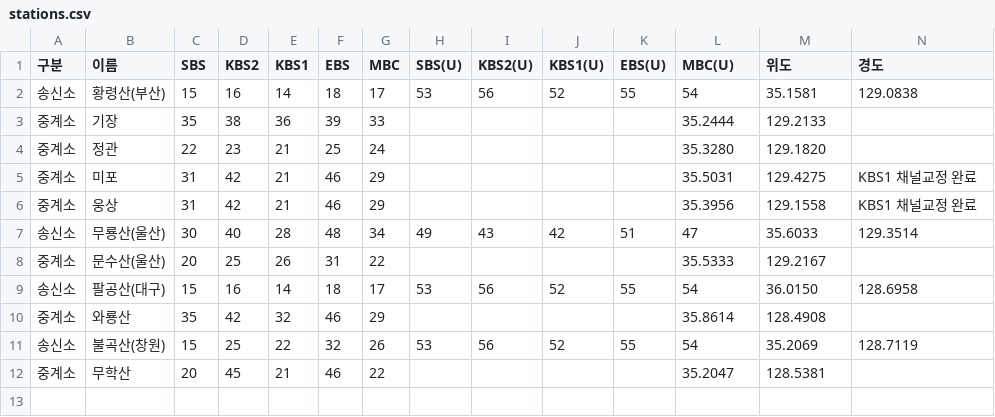
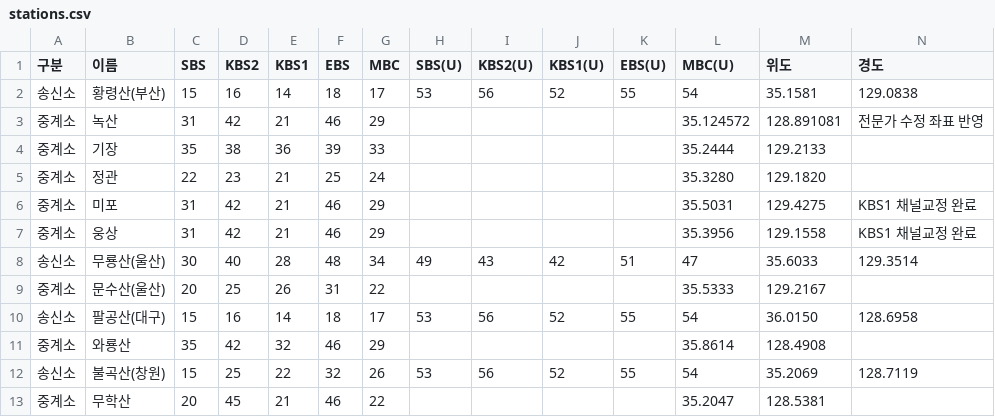
Before and after one commit to fungga2809-alt/my-broadcast-map, a CSV file: stations.csv, drawn as a sheet; only a part is shown; rows hold the shown columns only; the diff names each change by its address in the sheet, - before the commit and + after, or states it on an @@ line.

Commit message:
Update stations.csv

```diff
--- a/stations.csv
+++ b/stations.csv
+row 3: 중계소 | 녹산 | 31 | 42 | 21 | 46 | 29 |  |  |  |  | 35.124572 | 128.891081 | 전문가 수정 좌표 반영
```
